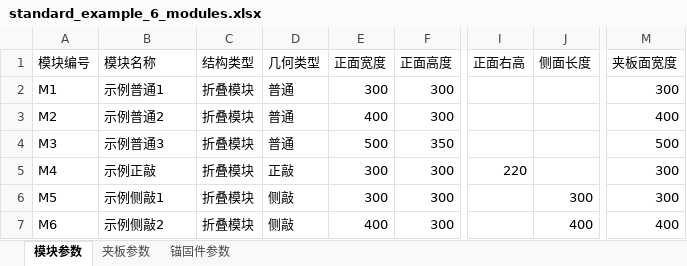
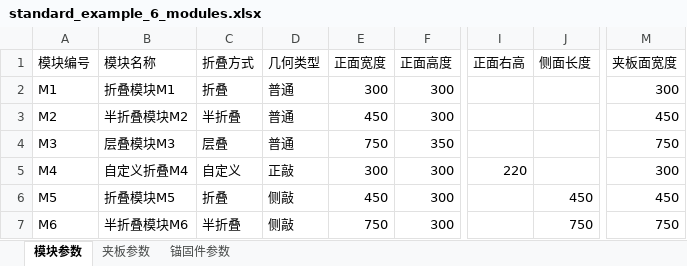
Before and after one commit to EventHorizon-13/refrac-draft, an Excel workbook: examples/standard_example_6_modules.xlsx, sheet 模块参数, drawn as a sheet; only a part is shown, gaps mark what is left out; values as stored, in another font and other column widths than the file's, no borders; the diff names each change by its address in the sheet, - before the commit and + after, or states it on an @@ line.

Commit message:
fix: polish standard editor and SHX export

```diff
--- a/examples/standard_example_6_modules.xlsx (sheet 模块参数)
+++ b/examples/standard_example_6_modules.xlsx (sheet 模块参数)
-C1: 结构类型
+C1: 折叠方式
-B2 (模块名称): 示例普通1
+B2 (模块名称): 折叠模块M1
-C2 (折叠方式): 折叠模块
+C2 (折叠方式): 折叠
-B3 (模块名称): 示例普通2
+B3 (模块名称): 半折叠模块M2
-C3 (折叠方式): 折叠模块
+C3 (折叠方式): 半折叠
-E3 (正面宽度): 400
+E3 (正面宽度): 450
-M3 (夹板面宽度): 400
+M3 (夹板面宽度): 450
-B4 (模块名称): 示例普通3
+B4 (模块名称): 层叠模块M3
-C4 (折叠方式): 折叠模块
+C4 (折叠方式): 层叠
-E4 (正面宽度): 500
+E4 (正面宽度): 750
-M4 (夹板面宽度): 500
+M4 (夹板面宽度): 750
-B5 (模块名称): 示例正敲
+B5 (模块名称): 自定义折叠M4
-C5 (折叠方式): 折叠模块
+C5 (折叠方式): 自定义
-B6 (模块名称): 示例侧敲1
+B6 (模块名称): 折叠模块M5
-C6 (折叠方式): 折叠模块
+C6 (折叠方式): 折叠
-E6 (正面宽度): 300
+E6 (正面宽度): 450
-J6 (侧面长度): 300
+J6 (侧面长度): 450
-M6 (夹板面宽度): 300
+M6 (夹板面宽度): 450
-B7 (模块名称): 示例侧敲2
+B7 (模块名称): 半折叠模块M6
-C7 (折叠方式): 折叠模块
+C7 (折叠方式): 半折叠
-E7 (正面宽度): 400
+E7 (正面宽度): 750
-J7 (侧面长度): 400
+J7 (侧面长度): 750
-M7 (夹板面宽度): 400
+M7 (夹板面宽度): 750
```
Also changed, not shown: sheet 锚固件参数, 15 other files.
